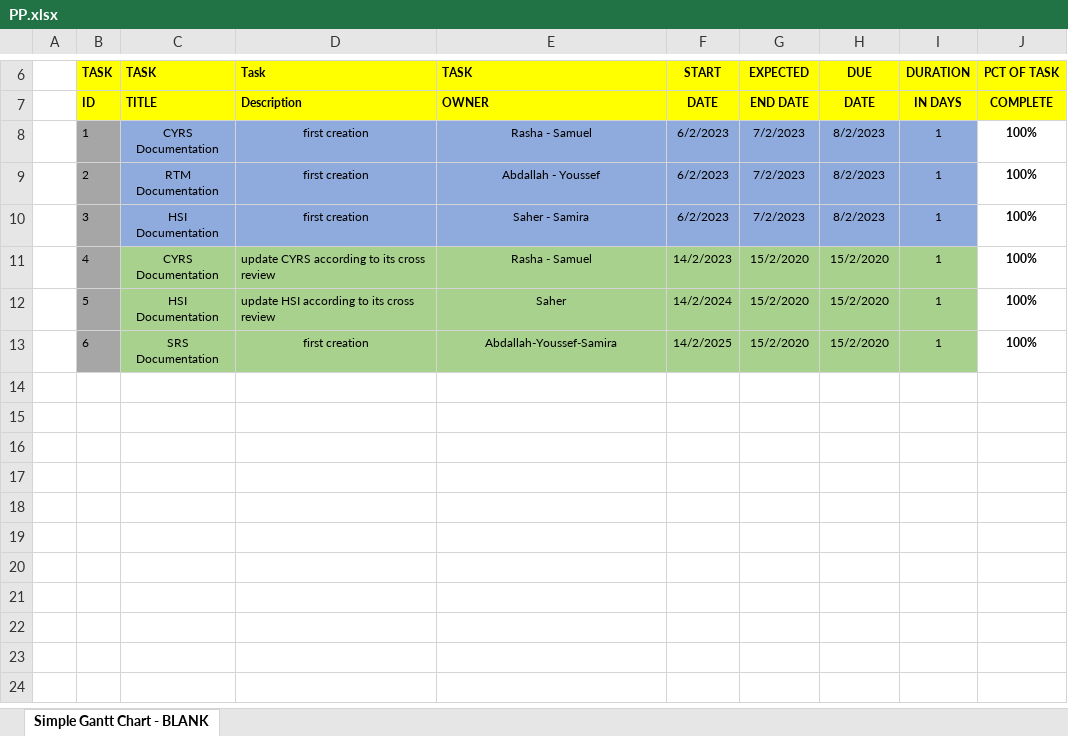
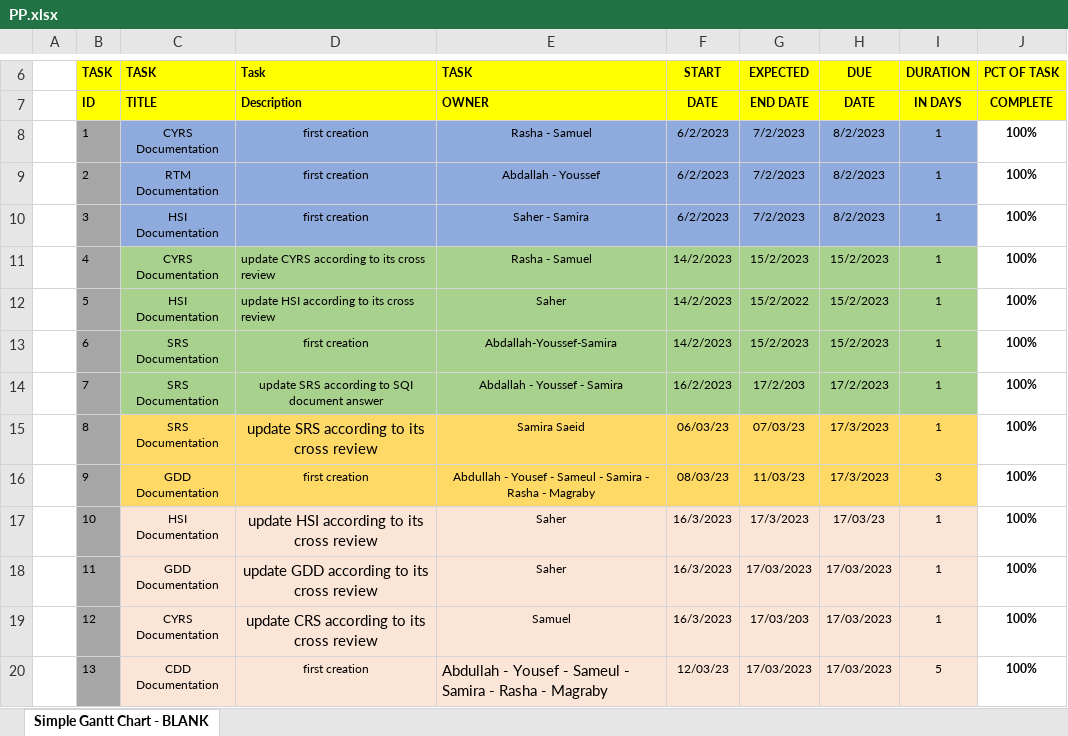
Before and after one commit to Mohamed-Almghraby/ITI_SWE, an Excel workbook: SW deliveries log/PP.xlsx, sheet Simple Gantt Chart - BLANK, drawn as a sheet; only a part is shown, gaps mark what is left out; values as stored, in another font and other column widths than the file's, no borders; conditional formats not drawn; the diff names each change by its address in the sheet, - before the commit and + after, or states it on an @@ line.

Commit message:
Updating project plan by Samira

```diff
--- a/SW deliveries log/PP.xlsx (sheet Simple Gantt Chart - BLANK)
+++ b/SW deliveries log/PP.xlsx (sheet Simple Gantt Chart - BLANK)
-G11: 15/2/2020
+G11: 15/2/2023
-H11:H13: 15/2/2020
+H11:H13: 15/2/2023
-F12: 14/2/2024
+F12: 14/2/2023
-G12: 15/2/2020
+G12: 15/2/2022
-F13: 14/2/2025
+F13: 14/2/2023
-G13: 15/2/2020
+G13: 15/2/2023
+row 14:  | 7 | SRS Documentation | update SRS according to SQI document answer | Abdallah - Youssef - Samira | 16/2/2023 | 17/2/203 | 17/2/2023 | 1 | 100%
+row 15:  | 8 | SRS Documentation | update SRS according to its cross review | Samira Saeid | 06/03/23 | 07/03/23 | 17/3/2023 | 1 | 100%
+row 16:  | 9 | GDD Documentation | first creation | Abdullah - Yousef - Sameul - Samira - Rasha - Magraby | 08/03/23 | 11/03/23 | 17/3/2023 | 3 | 100%
+row 17:  | 10 | HSI Documentation | update HSI according to its cross review | Saher | 16/3/2023 | 17/3/2023 | 17/03/23 | 1 | 100%
+row 18:  | 11 | GDD Documentation | update GDD according to its cross review | Saher | 16/3/2023 | 17/03/2023 | 17/03/2023 | 1 | 100%
+row 19:  | 12 | CYRS Documentation | update CRS according to its cross review | Samuel | 16/3/2023 | 17/03/203 | 17/03/2023 | 1 | 100%
+row 20:  | 13 | CDD Documentation | first creation | Abdullah - Yousef - Sameul - Samira - Rasha - Magraby | 12/03/23 | 17/03/2023 | 17/03/2023 | 5 | 100%
```
